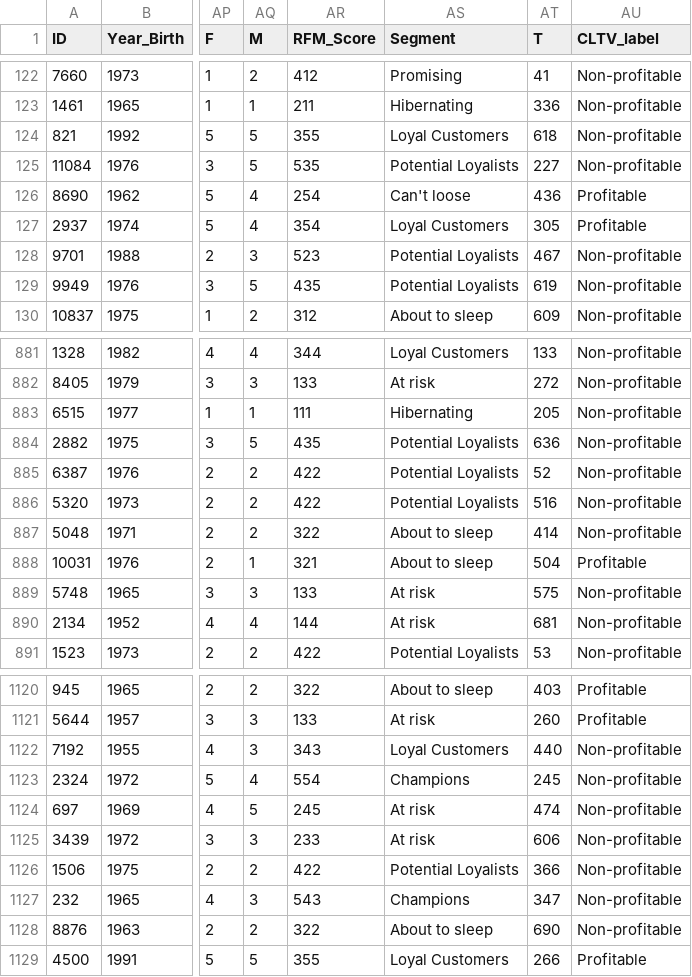
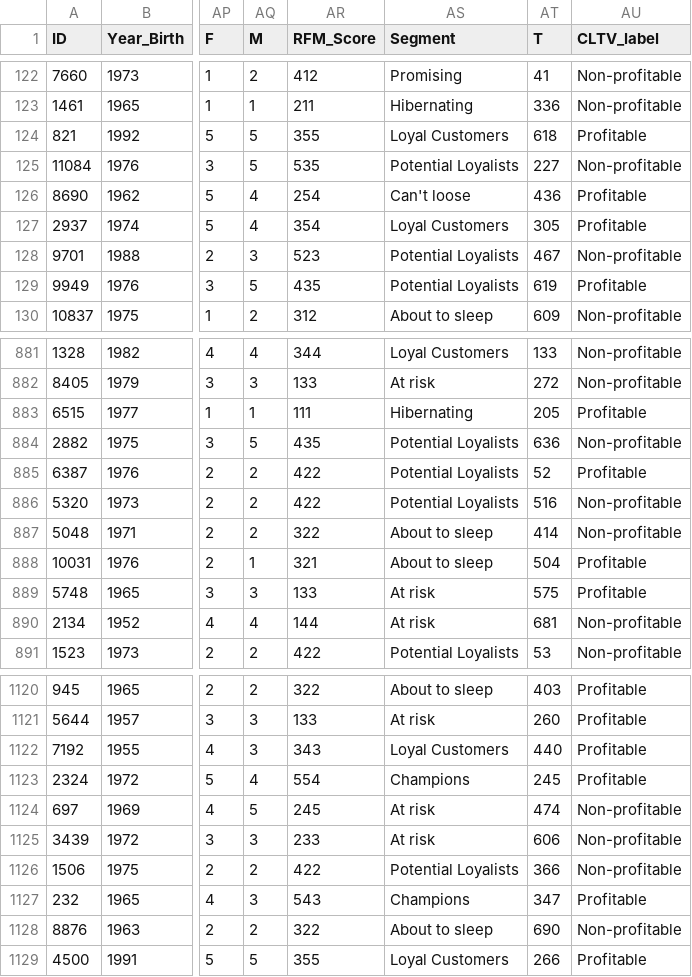
Before and after one commit to annugit1655/Customer-Behaviour-Analysis-with-CLTV, a CSV file: data/processed/customer_segmentation_cltv.csv, drawn as a sheet; only a part is shown, gaps mark what is left out; the diff covers the shown part only; the diff names each change by its address in the sheet, - before the commit and + after, or states it on an @@ line.

```diff
--- a/data/processed/customer_segmentation_cltv.csv
+++ b/data/processed/customer_segmentation_cltv.csv
-AU124 (CLTV_label): Non-profitable
+AU124 (CLTV_label): Profitable
-AU129 (CLTV_label): Non-profitable
+AU129 (CLTV_label): Profitable
-AU883 (CLTV_label): Non-profitable
+AU883 (CLTV_label): Profitable
-AU885 (CLTV_label): Non-profitable
+AU885 (CLTV_label): Profitable
-AU889 (CLTV_label): Non-profitable
+AU889 (CLTV_label): Profitable
-AU1122:AU1123 (CLTV_label): Non-profitable
+AU1122:AU1123 (CLTV_label): Profitable
-AU1127 (CLTV_label): Non-profitable
+AU1127 (CLTV_label): Profitable
```
Also changed, not shown: 119 edited cells elsewhere in this file, data/processed/cltv_df.csv, 2 other files.
